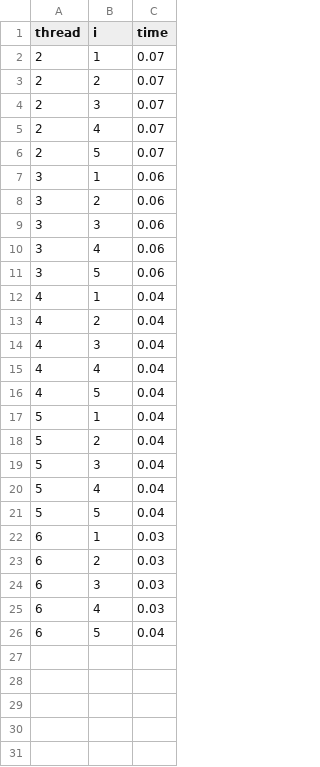
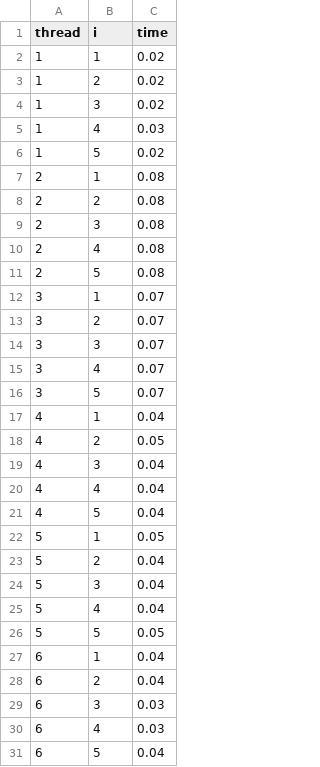
Before and after one commit to Lizadns/Projet_SI, a CSV file: Projet_SI/mesuresEL.csv, drawn as a sheet.

```diff
--- a/Projet_SI/mesuresEL.csv
+++ b/Projet_SI/mesuresEL.csv
@@ -1,14 +1,19 @@
 thread,i,time
-2,1,0.07
-2,2,0.07
-2,3,0.07
-2,4,0.07
-2,5,0.07
-3,1,0.06
-3,2,0.06
-3,3,0.06
-3,4,0.06
-3,5,0.06
+1,1,0.02
+1,2,0.02
+1,3,0.02
+1,4,0.03
+1,5,0.02
+2,1,0.08
+2,2,0.08
+2,3,0.08
+2,4,0.08
+2,5,0.08
+3,1,0.07
+3,2,0.07
+3,3,0.07
+3,4,0.07
+3,5,0.07
 4,1,0.04
-4,2,0.04
+4,2,0.05
 4,3,0.04
@@ -16,3 +21,3 @@ thread,i,time
 4,5,0.04
-5,1,0.04
+5,1,0.05
 5,2,0.04
@@ -20,5 +25,5 @@ thread,i,time
 5,4,0.04
-5,5,0.04
-6,1,0.03
-6,2,0.03
+5,5,0.05
+6,1,0.04
+6,2,0.04
 6,3,0.03
```
Also changed, not shown: Projet_SI/mesuresPhilosophe.csv, 6 other files.
